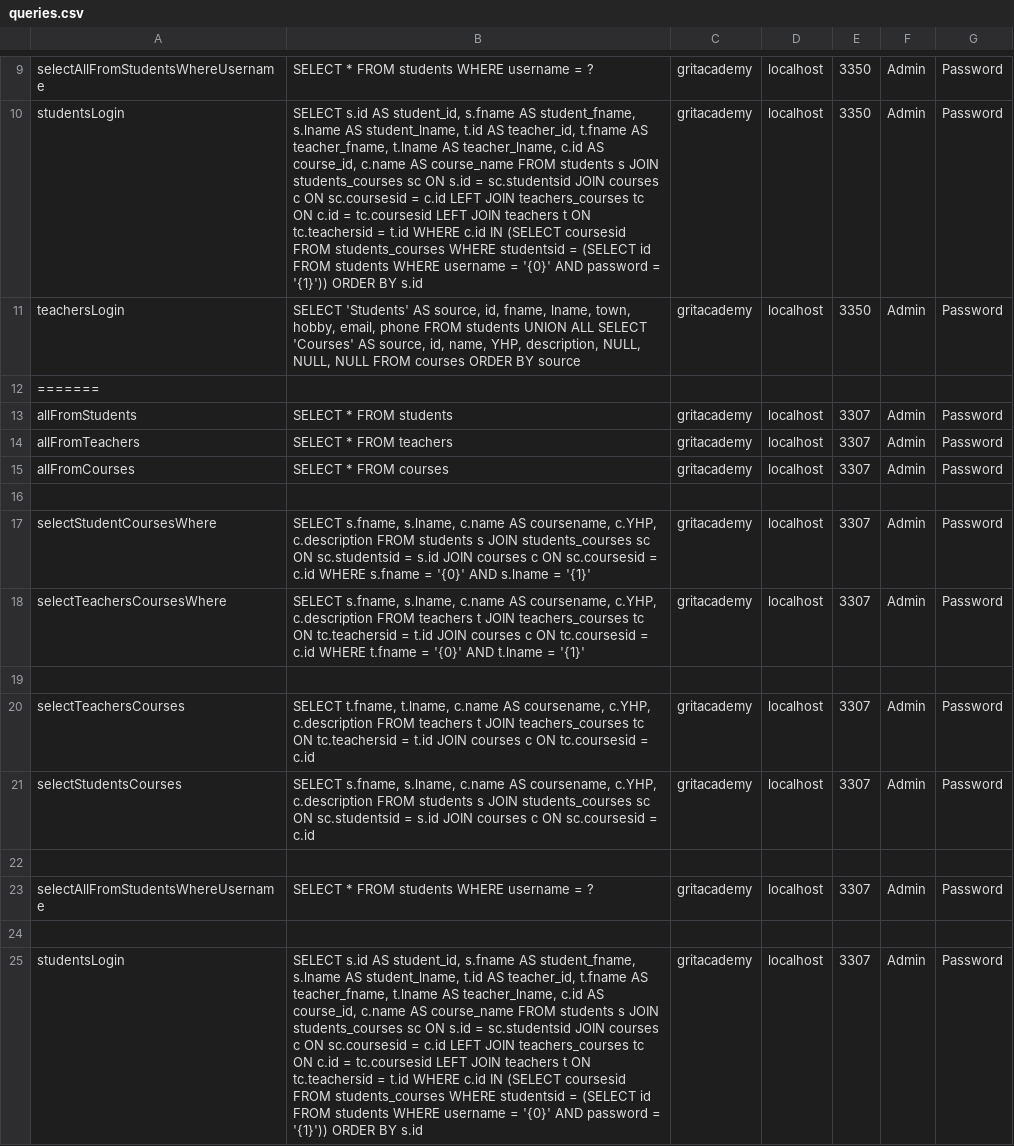
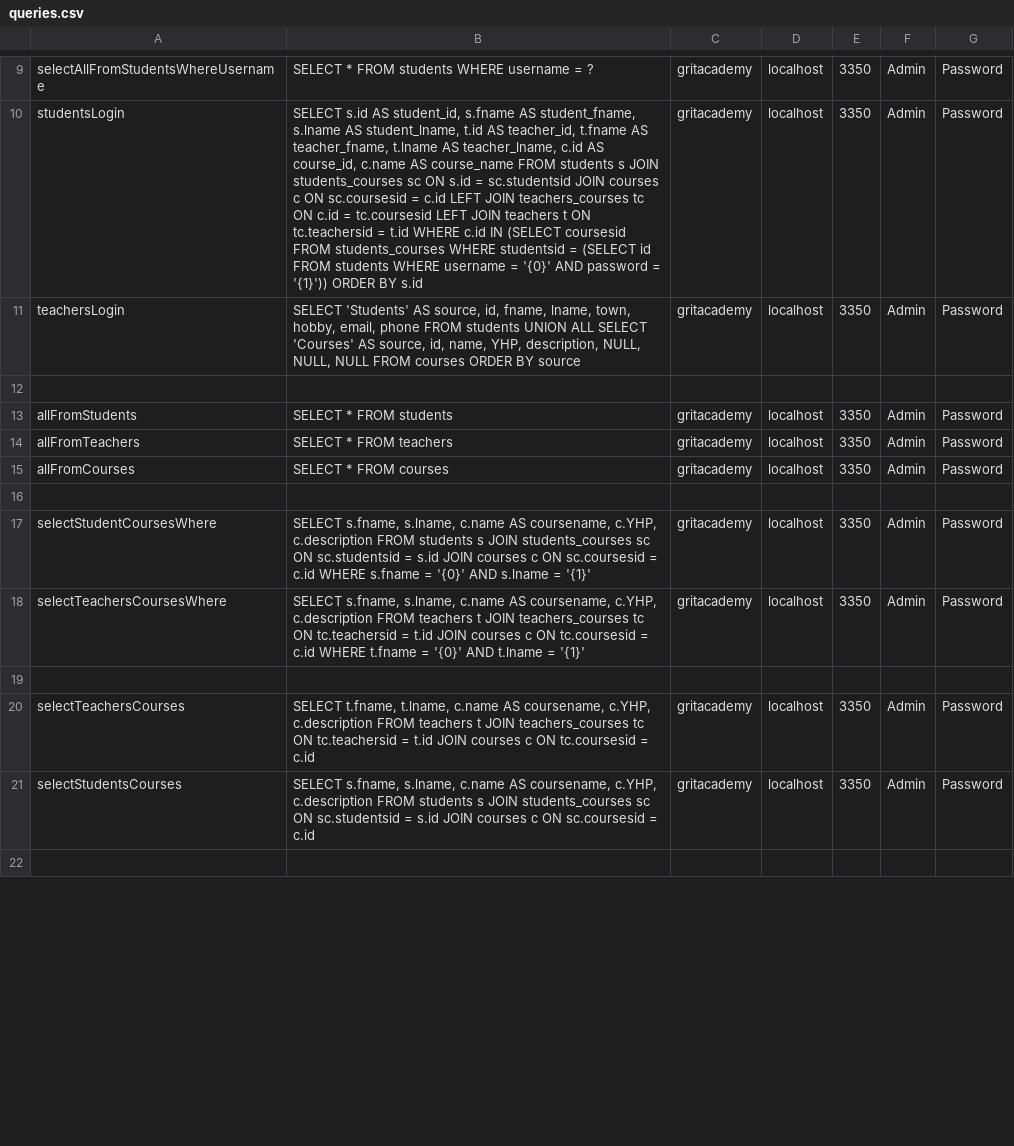
Before and after one commit to JoBch/Java23-WebDevJava-GritAcademyPortal-Joel-Bech, a CSV file: Slutprojekt/src/main/java/models/queries.csv, drawn as a sheet; only a part is shown, gaps mark what is left out; removed rows and columns are numbered as before the commit, all else as after; the diff covers the shown part only; the diff names each change by its address in the sheet, - before the commit and + after, or states it on an @@ line.

```diff
--- a/Slutprojekt/src/main/java/models/queries.csv
+++ b/Slutprojekt/src/main/java/models/queries.csv
-row 12: =======
-row 13: allFromStudents | SELECT * FROM students | gritacademy | localhost | 3307 | Admin | Password
-row 14: allFromTeachers | SELECT * FROM teachers | gritacademy | localhost | 3307 | Admin | Password
-row 15: allFromCourses | SELECT * FROM courses | gritacademy | localhost | 3307 | Admin | Password
-A13: selectStudentCoursesWhere
+A13: allFromStudents
-B13: SELECT s.fname, s.lname, c.name AS coursename, c.YHP, c.description FROM students s JOIN students_courses sc ON sc.studentsid = s.id JOIN courses c ON sc.coursesid = c.id WHERE s.fname = '{0}' AND s.lname = '{1}'
+B13: SELECT * FROM students
-E13:E14: 3307
+E13:E14: 3350
-A14: selectTeachersCoursesWhere
+A14: allFromTeachers
-B14: SELECT s.fname, s.lname, c.name AS coursename, c.YHP, c.description FROM teachers t JOIN teachers_courses tc ON tc.teachersid = t.id JOIN courses c ON tc.coursesid = c.id WHERE t.fname = '{0}' AND t.lname = '{1}'
+B14: SELECT * FROM teachers
+row 15: allFromCourses | SELECT * FROM courses | gritacademy | localhost | 3350 | Admin | Password
-A17: selectTeachersCourses
+A17: selectStudentCoursesWhere
-B17: SELECT t.fname, t.lname, c.name AS coursename, c.YHP, c.description FROM teachers t JOIN teachers_courses tc ON tc.teachersid = t.id JOIN courses c ON tc.coursesid = c.id
+B17: SELECT s.fname, s.lname, c.name AS coursename, c.YHP, c.description FROM students s JOIN students_courses sc ON sc.studentsid = s.id JOIN courses c ON sc.coursesid = c.id WHERE s.fname = '{0}' AND s.lname = '{1}'
-E17:E18: 3307
+E17:E18: 3350
-A18: selectStudentsCourses
+A18: selectTeachersCoursesWhere
-B18: …c.description FROM students s JOIN students_courses sc ON sc.studentsid = s.id JOIN courses c ON sc.coursesid = c.id
+B18: …c.description FROM teachers t JOIN teachers_courses tc ON tc.teachersid = t.id JOIN courses c ON tc.coursesid = c.id WHERE t.fname = '{0}' AND t.lname = '{1}'
+row 20: selectTeachersCourses | SELECT t.fname, t.lname, c.name AS coursename, c.YHP, c.description FROM teachers t JOIN teachers_courses tc ON tc.teachersid = t.id JOIN courses c ON tc.coursesid = c.id | gritacademy | localhost | 3350 | Admin | Password
-A21: selectAllFromStudentsWhereUsername
+A21: selectStudentsCourses
-B21: SELECT * FROM students WHERE username = ?
+B21: SELECT s.fname, s.lname, c.name AS coursename, c.YHP, c.description FROM students s JOIN students_courses sc ON sc.studentsid = s.id JOIN courses c ON sc.coursesid = c.id
-E21: 3307
+E21: 3350
-row 25: studentsLogin | SELECT s.id AS student_id, s.fname AS student_fname, s.lname AS student_lname, t.id AS teacher_id, t.fname AS teacher_fname, t.lname AS teacher_lname, c.id AS course_id, c.name AS course_name FROM students s JOIN students_courses sc ON s.id = sc.studentsid JOIN courses c ON sc.coursesid = c.id LEFT JOIN teachers_courses tc ON c.id = tc.coursesid LEFT JOIN teachers t ON tc.teachersid = t.id WHERE c.id IN (SELECT coursesid FROM students_courses WHERE studentsid = (SELECT id FROM students WHERE username = '{0}' AND password = '{1}')) ORDER BY s.id | gritacademy | localhost | 3307 | Admin | Password
```
Also changed, not shown: 3 added rows, 1 removed row and 19 edited cells elsewhere in this file, 23 other files.
